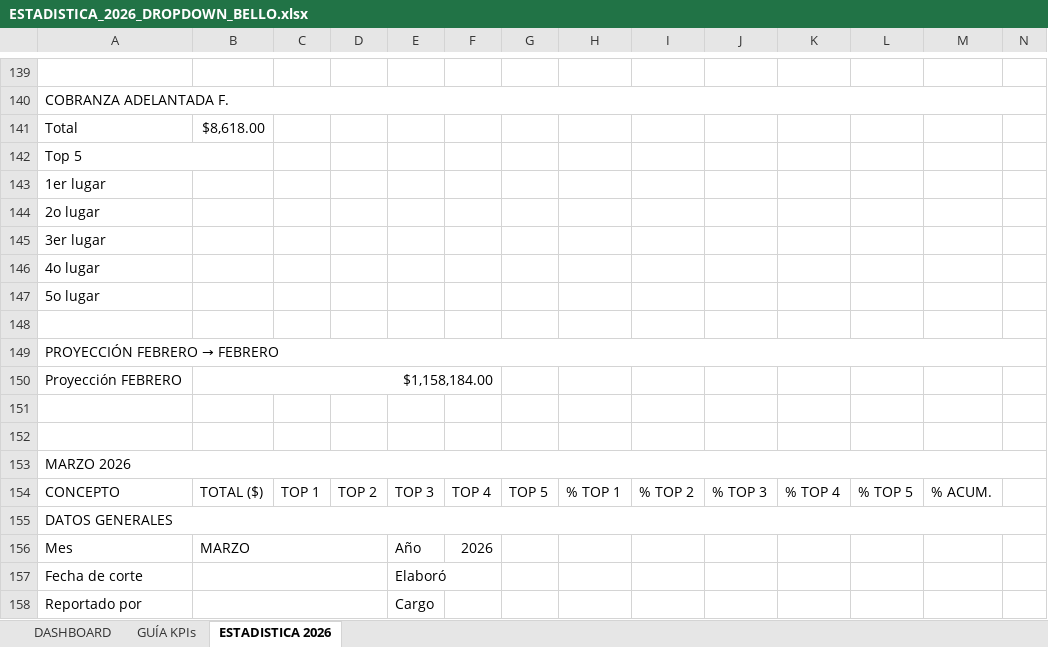
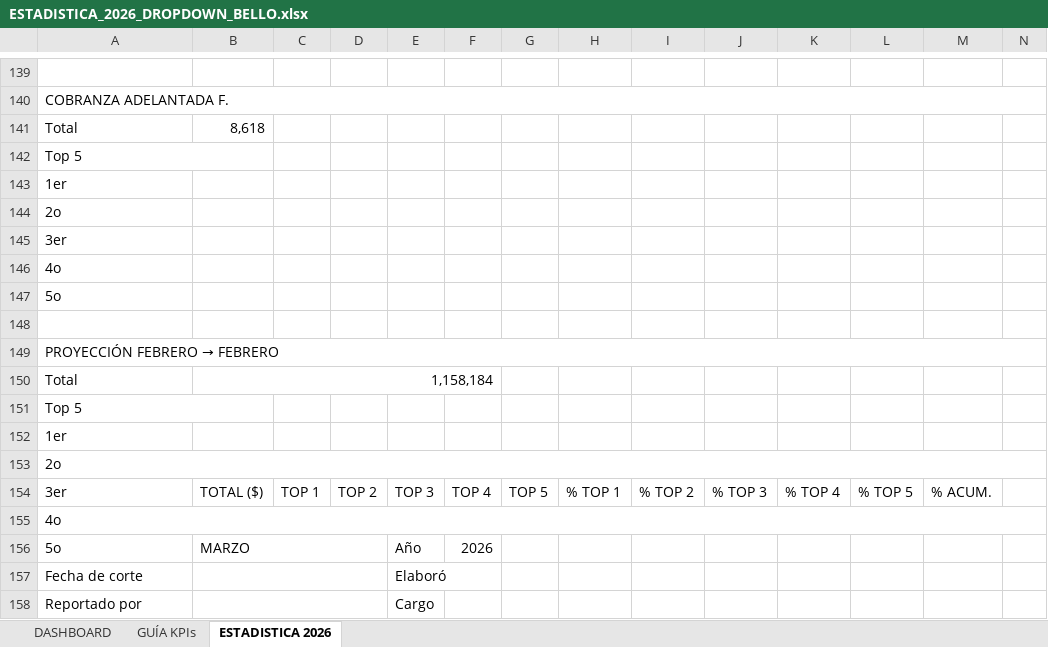
Before and after one commit to sunkwolf12-bit/luna, an Excel workbook: workspaces/cobranza/estadisticas/ESTADISTICA_2026_DROPDOWN_BELLO.xlsx, sheet ESTADISTICA 2026, drawn as a sheet; only a part is shown, gaps mark what is left out; values as stored, in another font and other column widths than the file's, no cell formats; removed rows and columns are numbered as before the commit, all else as after; rows hold the shown columns only; the diff covers the shown part only; the diff names each change by its address in the sheet, - before the commit and + after, or states it on an @@ line.

Commit message:
Add ESTADISTICA_2026_DROPDOWN_BELLO - professional Excel with dynamic dropdown

```diff
--- a/workspaces/cobranza/estadisticas/ESTADISTICA_2026_DROPDOWN_BELLO.xlsx (sheet ESTADISTICA 2026)
+++ b/workspaces/cobranza/estadisticas/ESTADISTICA_2026_DROPDOWN_BELLO.xlsx (sheet ESTADISTICA 2026)
-B141: $8,618.00
+B141: 8,618
-A143: 1er lugar
+A143: 1er
-A144: 2o lugar
+A144: 2o
-A145: 3er lugar
+A145: 3er
-A146: 4o lugar
+A146: 4o
-A147: 5o lugar
+A147: 5o
-row 150: Proyección FEBRERO | $1,158,184.00
-row 150: (empty)
+row 150: Total | 1,158,184
+B150:F150 merged
-A151: (empty)
+A151: Top 5
+A151:B151 merged
-A152: MARZO 2026
+A152: 1er
-A153:N153 merged
+row 153: 2o
-A154: CONCEPTO
+A154: 3er
-A155: DATOS GENERALES
+A155: 4o
-A156: Mes
+A156: 5o
```
Also changed, not shown: 20 added rows, 20 removed rows and 21 edited cells elsewhere in this sheet, sheet DASHBOARD, cell formats.
